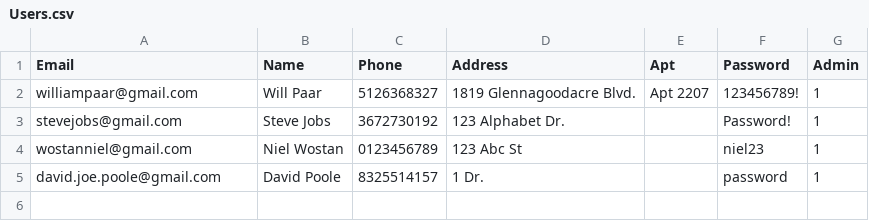
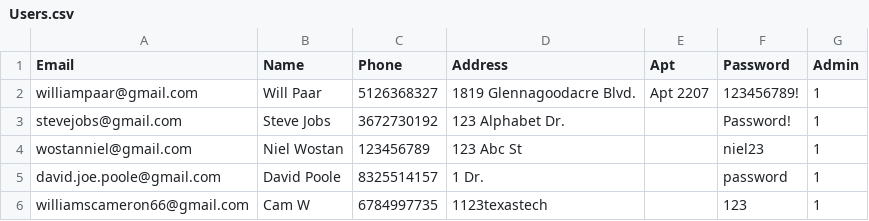
Before and after one commit to Willpaar/West-Texas-Movies-, a CSV file: backend/database/Users.csv, drawn as a sheet.

```diff
--- a/backend/database/Users.csv
+++ b/backend/database/Users.csv
@@ -3,3 +3,4 @@ williampaar@gmail.com,Will Paar,5126368327,1819 Glennagoodacre Blvd.,Apt 2207,12
 stevejobs@gmail.com,Steve Jobs,3672730192,123 Alphabet Dr.,,Password!,1
-wostanniel@gmail.com,Niel Wostan,0123456789,123 Abc St,,niel23,1
+wostanniel@gmail.com,Niel Wostan,123456789,123 Abc St,,niel23,1
 david.joe.poole@gmail.com,David Poole,8325514157,1 Dr.,,password,1
+williamscameron66@gmail.com,Cam W,6784997735,1123texastech,,123,1
```
Also changed, not shown: backend/database/Movies.csv, backend/database/OrderHistory.csv, 12 other files.
